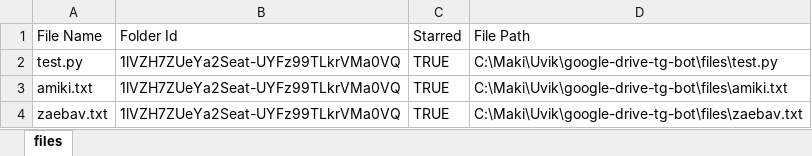
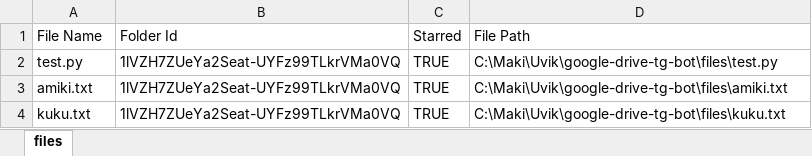
Before and after one commit to maks-dobzhinetskii/google-drive-tg-bot, an Excel workbook: template_upload.xlsx, sheet files, drawn as a sheet; values as stored, in another font and other column widths than the file's, no borders; the diff names each change by its address in the sheet, - before the commit and + after, or states it on an @@ line.

```diff
--- a/template_upload.xlsx (sheet files)
+++ b/template_upload.xlsx (sheet files)
-A4 (File Name): zaebav.txt
+A4 (File Name): kuku.txt
-D4 (File Path): C:\Maki\Uvik\google-drive-tg-bot\files\zaebav.txt
+D4 (File Path): C:\Maki\Uvik\google-drive-tg-bot\files\kuku.txt
```
Also changed, not shown: template_sharing.xlsx, 3 other files.
